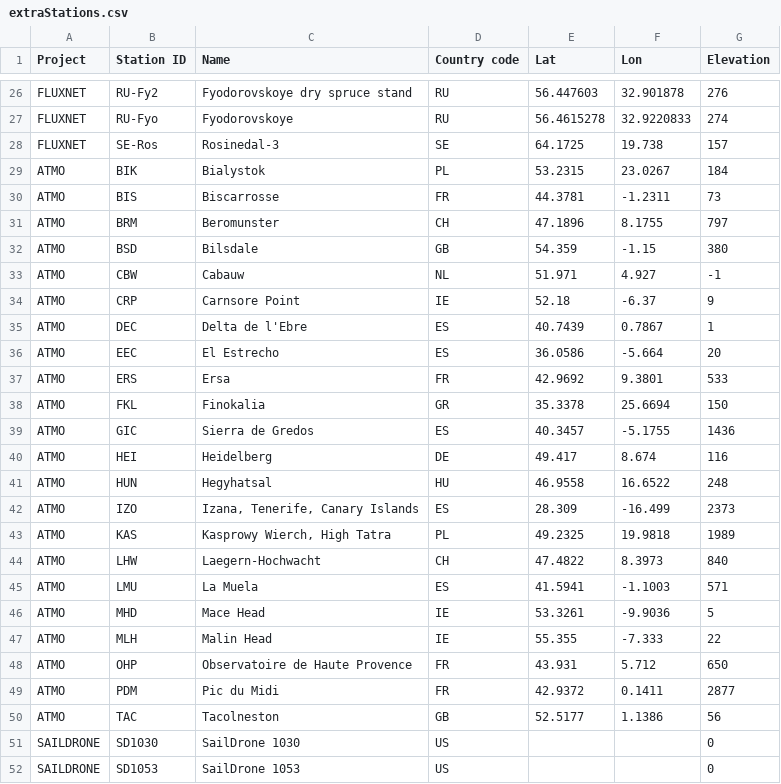
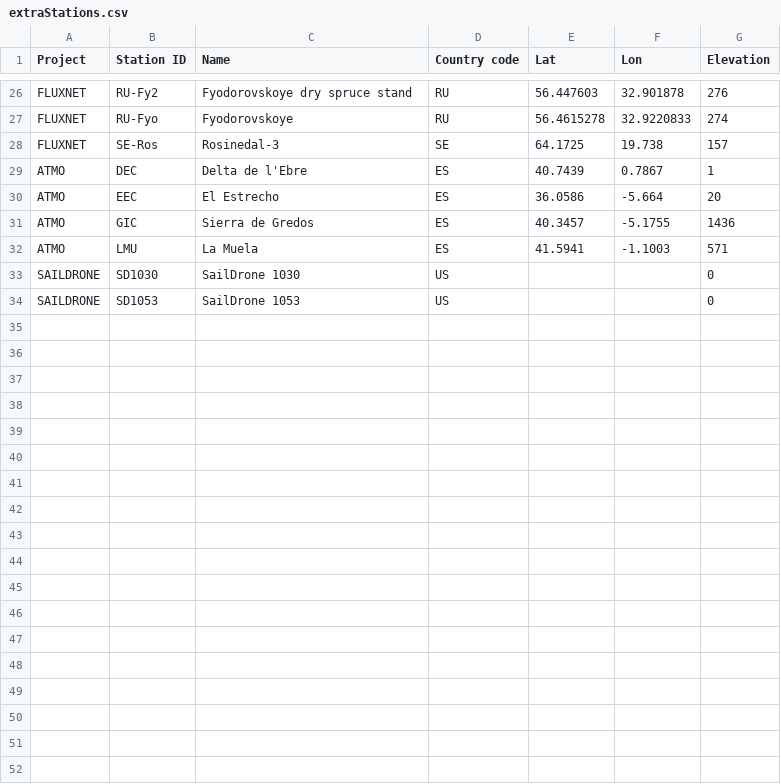
Before and after one commit to ICOS-Carbon-Portal/meta, a CSV file: src/main/resources/extraStations.csv, drawn as a sheet; only a part is shown, gaps mark what is left out; the diff names each change by its address in the sheet, - before the commit and + after, or states it on an @@ line.

Commit message:
[metaflow][citation] Enable ICOS-like atmo stations

```diff
--- a/src/main/resources/extraStations.csv
+++ b/src/main/resources/extraStations.csv
-row 29: ATMO | BIK | Bialystok | PL | 53.2315 | 23.0267 | 184
-row 30: ATMO | BIS | Biscarrosse | FR | 44.3781 | -1.2311 | 73
-row 31: ATMO | BRM | Beromunster | CH | 47.1896 | 8.1755 | 797
-row 32: ATMO | BSD | Bilsdale | GB | 54.359 | -1.15 | 380
-row 33: ATMO | CBW | Cabauw | NL | 51.971 | 4.927 | -1
-row 34: ATMO | CRP | Carnsore Point | IE | 52.18 | -6.37 | 9
-row 37: ATMO | ERS | Ersa | FR | 42.9692 | 9.3801 | 533
-row 38: ATMO | FKL | Finokalia | GR | 35.3378 | 25.6694 | 150
-row 40: ATMO | HEI | Heidelberg | DE | 49.417 | 8.674 | 116
-row 41: ATMO | HUN | Hegyhatsal | HU | 46.9558 | 16.6522 | 248
-row 42: ATMO | IZO | Izana, Tenerife, Canary Islands | ES | 28.309 | -16.499 | 2373
-row 43: ATMO | KAS | Kasprowy Wierch, High Tatra | PL | 49.2325 | 19.9818 | 1989
-row 44: ATMO | LHW | Laegern-Hochwacht | CH | 47.4822 | 8.3973 | 840
-row 46: ATMO | MHD | Mace Head | IE | 53.3261 | -9.9036 | 5
-row 47: ATMO | MLH | Malin Head | IE | 55.355 | -7.333 | 22
-row 48: ATMO | OHP | Observatoire de Haute Provence | FR | 43.931 | 5.712 | 650
-row 49: ATMO | PDM | Pic du Midi | FR | 42.9372 | 0.1411 | 2877
-row 50: ATMO | TAC | Tacolneston | GB | 52.5177 | 1.1386 | 56
```
Also changed, not shown: 3 other files.
